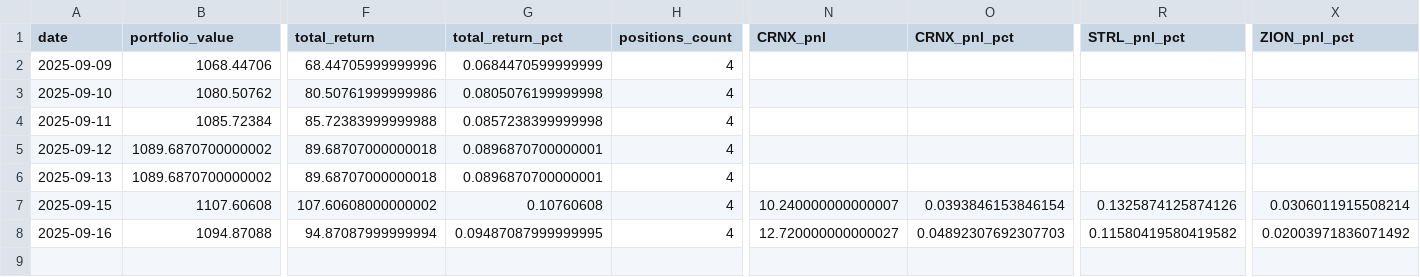
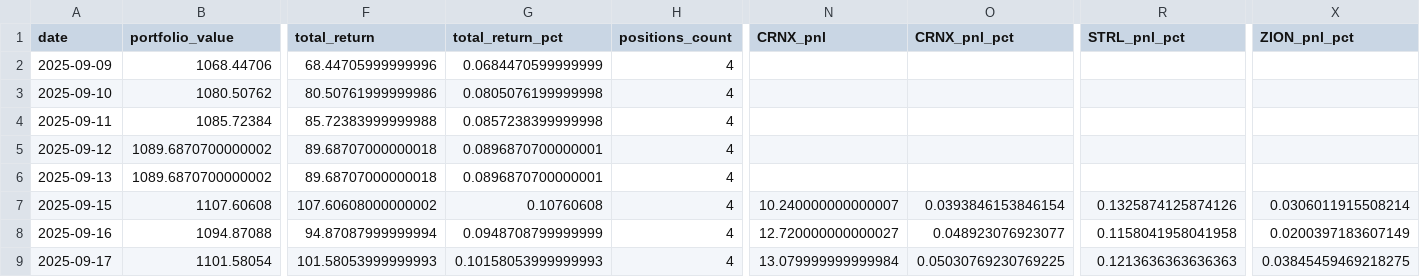
Before and after one commit to deuxfoistrois/midcap-experiment, a CSV file: data/portfolio_history.csv, drawn as a sheet; only a part is shown, gaps mark what is left out; rows hold the shown columns only; the diff names each change by its address in the sheet, - before the commit and + after, or states it on an @@ line.

```diff
--- a/data/portfolio_history.csv
+++ b/data/portfolio_history.csv
-G8 (total_return_pct): 0.09487087999999995
+G8 (total_return_pct): 0.0948708799999999
-O8 (CRNX_pnl_pct): 0.04892307692307703
+O8 (CRNX_pnl_pct): 0.048923076923077
-R8 (STRL_pnl_pct): 0.11580419580419582
+R8 (STRL_pnl_pct): 0.1158041958041958
-X8 (ZION_pnl_pct): 0.02003971836071492
+X8 (ZION_pnl_pct): 0.0200397183607149
+row 9: 2025-09-17 | 1101.58054 | 101.58053999999993 | 0.10158053999999993 | 4 | 13.079999999999984 | 0.05030769230769225 | 0.1213636363636363 | 0.03845459469218275
```
Also changed, not shown: 4 other files.
